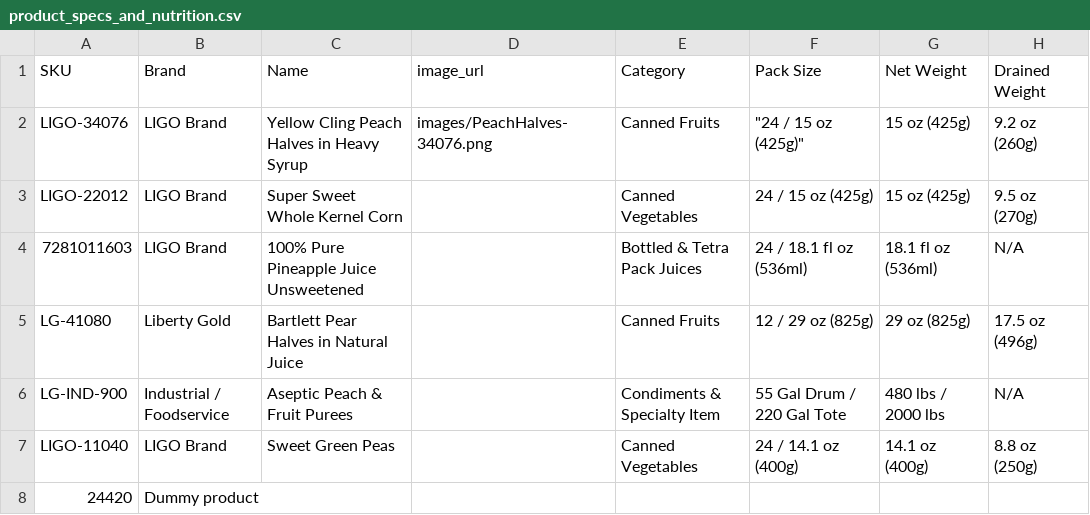
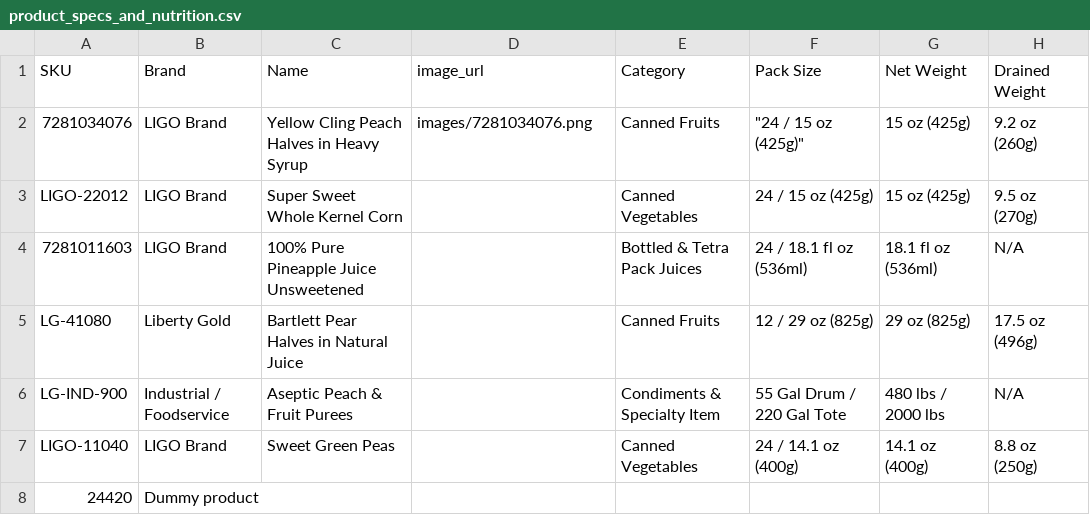
Before and after one commit to kerryng79/github.io-ligo, a CSV file: product_specs_and_nutrition.csv, drawn as a sheet; only a part is shown; the diff names each change by its address in the sheet, - before the commit and + after, or states it on an @@ line.

Commit message:
Add files via upload

```diff
--- a/product_specs_and_nutrition.csv
+++ b/product_specs_and_nutrition.csv
-A2 (SKU): LIGO-34076
+A2 (SKU): 7281034076
-D2 (image_url): images/PeachHalves-34076.png
+D2 (image_url): images/7281034076.png
```
